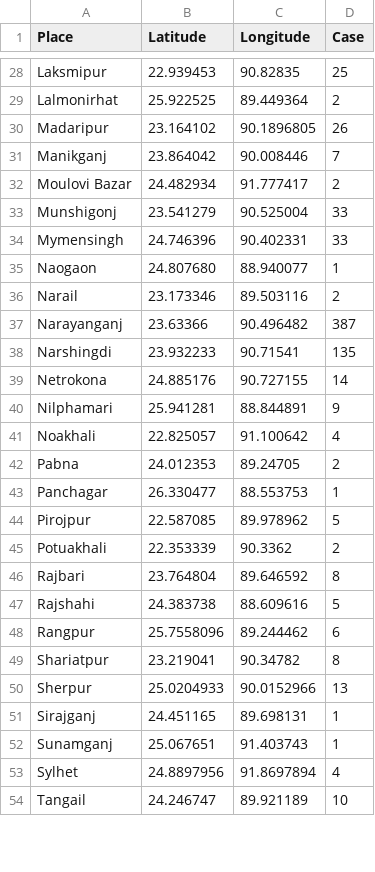
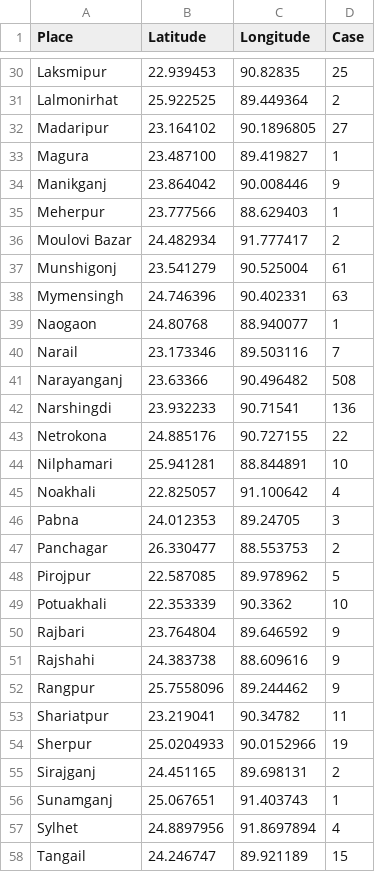
Before and after one commit to shahadat15/COVID19DataBD, a CSV file: Book1.csv, drawn as a sheet; only a part is shown, gaps mark what is left out; the diff covers the shown part only.

```diff
--- a/Book1.csv
+++ b/Book1.csv
@@ -29,26 +31,28 @@ Laksmipur,22.939453,90.82835,25
 Lalmonirhat,25.922525,89.449364,2
-Madaripur,23.164102,90.1896805,26
-Manikganj,23.864042,90.008446,7
+Madaripur,23.164102,90.1896805,27
+Magura,23.487100,89.419827,1
+Manikganj,23.864042,90.008446,9
+Meherpur,23.777566,88.629403,1
 Moulovi Bazar,24.482934,91.777417,2
-Munshigonj,23.541279,90.525004,33
-Mymensingh,24.746396,90.402331,33
-Naogaon,24.807680,88.940077,1
-Narail,23.173346,89.503116,2
-Narayanganj,23.63366,90.496482,387
-Narshingdi,23.932233,90.71541,135
-Netrokona,24.885176,90.727155,14
-Nilphamari,25.941281,88.844891,9
+Munshigonj,23.541279,90.525004,61
+Mymensingh,24.746396,90.402331,63
+Naogaon,24.80768,88.940077,1
+Narail,23.173346,89.503116,7
+Narayanganj,23.63366,90.496482,508
+Narshingdi,23.932233,90.71541,136
+Netrokona,24.885176,90.727155,22
+Nilphamari,25.941281,88.844891,10
 Noakhali,22.825057,91.100642,4
-Pabna,24.012353,89.24705,2
-Panchagar,26.330477,88.553753,1
+Pabna,24.012353,89.24705,3
+Panchagar,26.330477,88.553753,2
 Pirojpur,22.587085,89.978962,5
-Potuakhali,22.353339,90.3362,2
-Rajbari,23.764804,89.646592,8
-Rajshahi,24.383738,88.609616,5
-Rangpur,25.7558096,89.244462,6
-Shariatpur,23.219041,90.34782,8
-Sherpur,25.0204933,90.0152966,13
-Sirajganj,24.451165,89.698131,1
+Potuakhali,22.353339,90.3362,10
+Rajbari,23.764804,89.646592,9
+Rajshahi,24.383738,88.609616,9
+Rangpur,25.7558096,89.244462,9
+Shariatpur,23.219041,90.34782,11
+Sherpur,25.0204933,90.0152966,19
+Sirajganj,24.451165,89.698131,2
 Sunamganj,25.067651,91.403743,1
 Sylhet,24.8897956,91.8697894,4
-Tangail,24.246747,89.921189,10
+Tangail,24.246747,89.921189,15
```
Also changed, not shown: 2 added rows and 20 edited cells elsewhere in this file.
